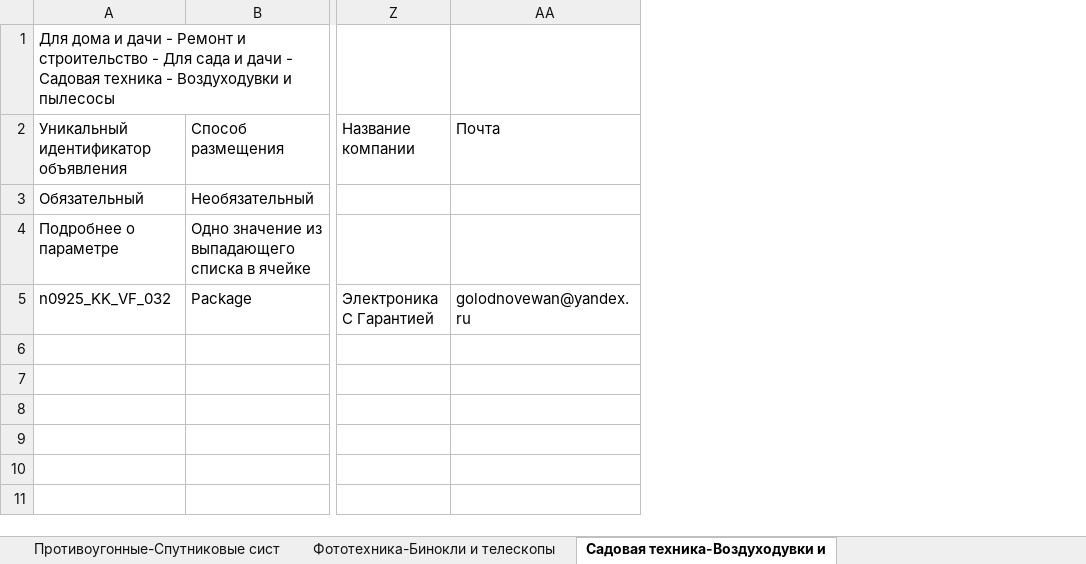
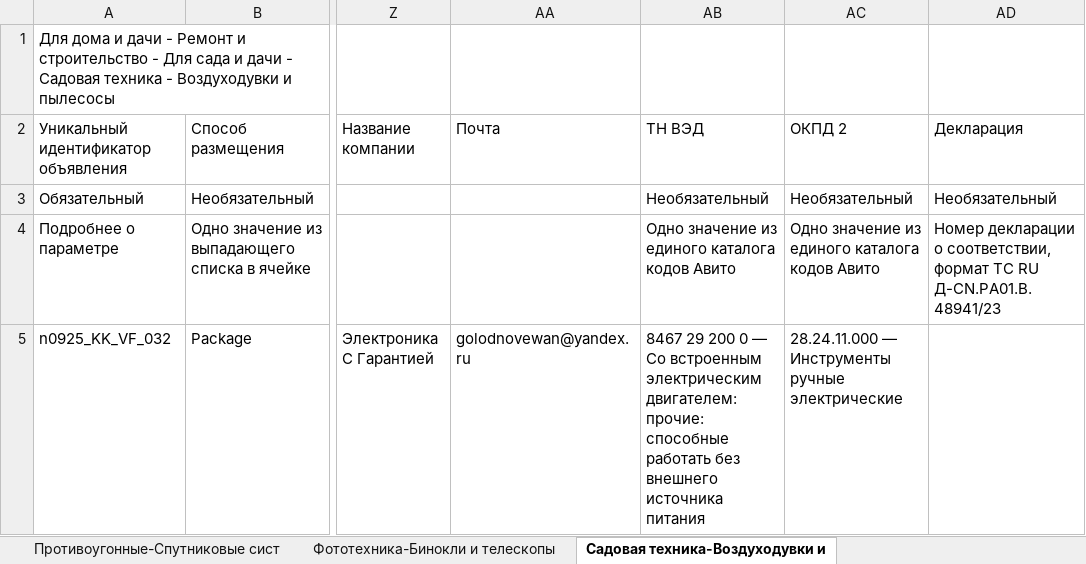
Before and after one commit to golodnov1daniil-prog/avito-autoload, an Excel workbook: ivan_feed.xlsx, sheet Садовая техника-Воздуходувки и, drawn as a sheet; only a part is shown, gaps mark what is left out; values as stored, in another font and other column widths than the file's, no borders; the diff names each change by its address in the sheet, - before the commit and + after, or states it on an @@ line.

Commit message:
compliance: ТН ВЭД + ОКПД 2 на все строки, декларации ТР ЕАЭС 037/2016 на фонари Yemao/COBA/Bleskluxe (06.10.2026)

```diff
--- a/ivan_feed.xlsx (sheet Садовая техника-Воздуходувки и)
+++ b/ivan_feed.xlsx (sheet Садовая техника-Воздуходувки и)
+column AB, rows 2-5: ТН ВЭД | Необязательный | Одно значение из единого каталога кодов Авито | 8467 29 200 0 — Со встроенным электрическим двигателем: прочие: способные работать без внешнего источника питания
+column AC, rows 2-5: ОКПД 2 | Необязательный | Одно значение из единого каталога кодов Авито | 28.24.11.000 — Инструменты ручные электрические
+column AD, rows 2-4: Декларация | Необязательный | Номер декларации о соответствии, формат ТС RU Д-CN.РА01.В.48941/23
```
Also changed, not shown: sheet Противоугонные-Спутниковые сист, sheet Фототехника-Бинокли и телескопы, sheet Туризм и отдых н-Фонари и лампы, sheet Часы-Наручные или карманные.
